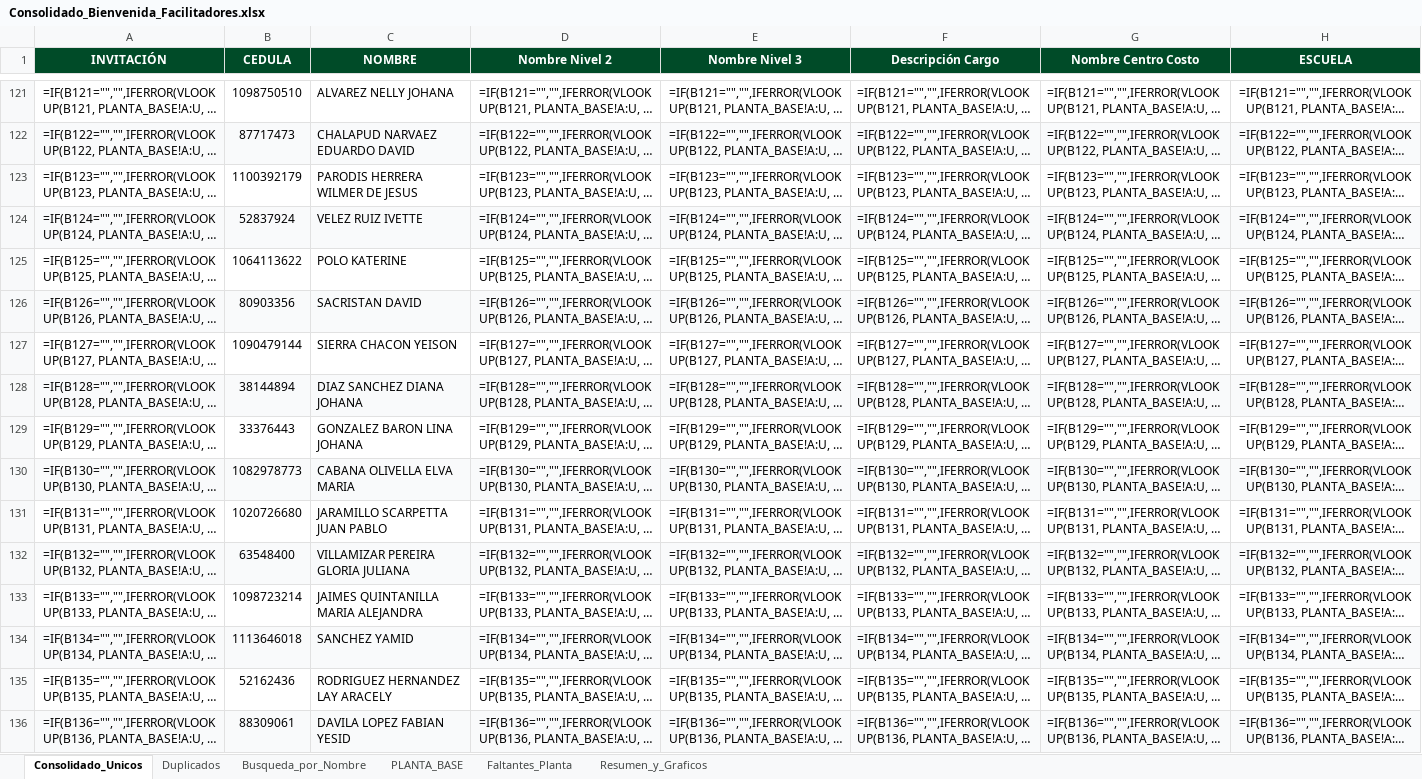
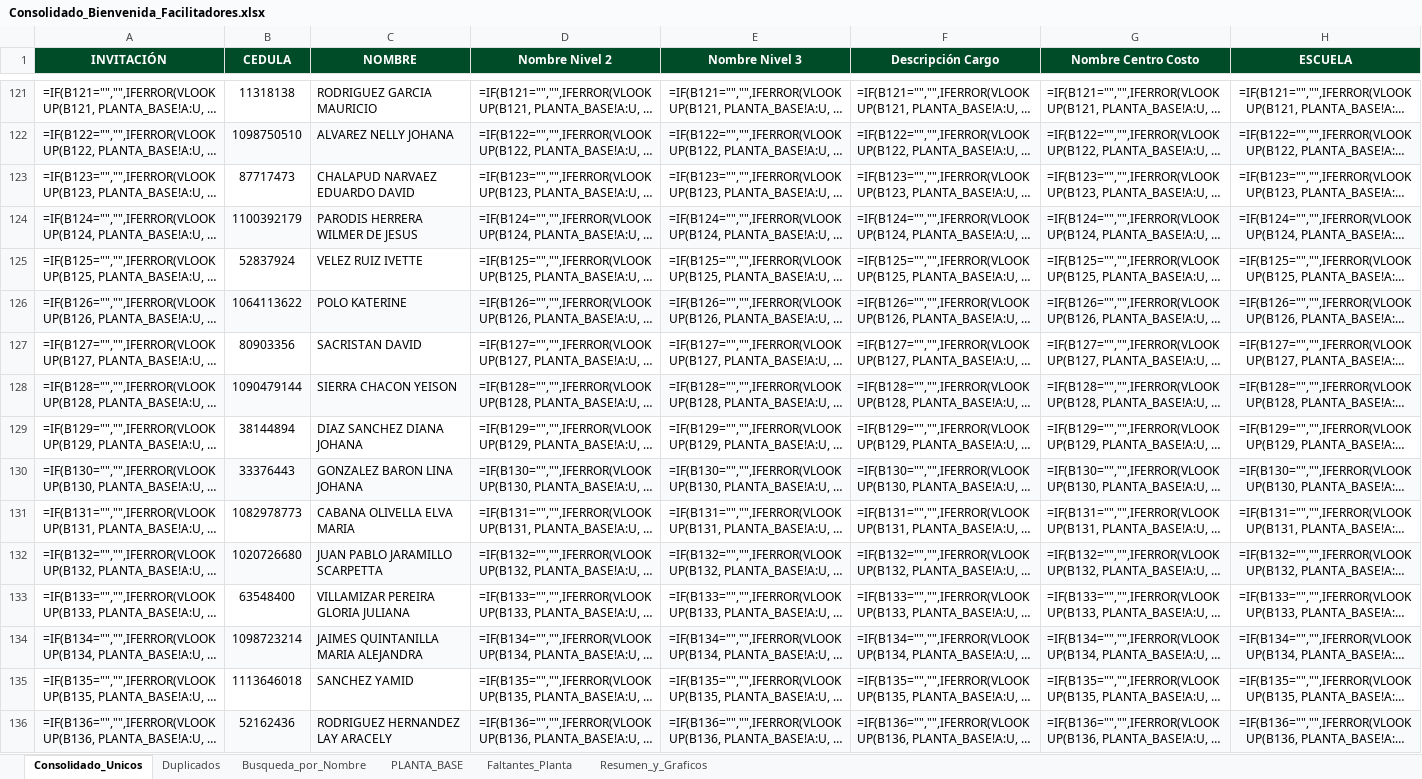
Before and after one commit to efi-cun/Cunectate_al_parche, an Excel workbook: Consolidado_Bienvenida_Facilitadores.xlsx, sheet Consolidado_Unicos, drawn as a sheet; only a part is shown, gaps mark what is left out; long unchanged cells end in …; values as stored, in another font and other column widths than the file's, no borders; formulas without a stored value are shown as written; the diff covers the shown part only; the diff names each change by its address in the sheet, - before the commit and + after, or states it on an @@ line.

```diff
--- a/Consolidado_Bienvenida_Facilitadores.xlsx (sheet Consolidado_Unicos)
+++ b/Consolidado_Bienvenida_Facilitadores.xlsx (sheet Consolidado_Unicos)
-B121 (CEDULA): 1098750510
+B121 (CEDULA): 11318138
-C121 (NOMBRE): ALVAREZ NELLY JOHANA
+C121 (NOMBRE): RODRIGUEZ GARCIA MAURICIO
-B122 (CEDULA): 87717473
+B122 (CEDULA): 1098750510
-C122 (NOMBRE): CHALAPUD NARVAEZ EDUARDO DAVID
+C122 (NOMBRE): ALVAREZ NELLY JOHANA
-B123 (CEDULA): 1100392179
+B123 (CEDULA): 87717473
-C123 (NOMBRE): PARODIS HERRERA WILMER DE JESUS
+C123 (NOMBRE): CHALAPUD NARVAEZ EDUARDO DAVID
-B124 (CEDULA): 52837924
+B124 (CEDULA): 1100392179
-C124 (NOMBRE): VELEZ RUIZ IVETTE
+C124 (NOMBRE): PARODIS HERRERA WILMER DE JESUS
-B125 (CEDULA): 1064113622
+B125 (CEDULA): 52837924
-C125 (NOMBRE): POLO KATERINE
+C125 (NOMBRE): VELEZ RUIZ IVETTE
-B126 (CEDULA): 80903356
+B126 (CEDULA): 1064113622
-C126 (NOMBRE): SACRISTAN DAVID
+C126 (NOMBRE): POLO KATERINE
-B127 (CEDULA): 1090479144
+B127 (CEDULA): 80903356
-C127 (NOMBRE): SIERRA CHACON YEISON
+C127 (NOMBRE): SACRISTAN DAVID
-B128 (CEDULA): 38144894
+B128 (CEDULA): 1090479144
-C128 (NOMBRE): DIAZ SANCHEZ DIANA JOHANA
+C128 (NOMBRE): SIERRA CHACON YEISON
-B129 (CEDULA): 33376443
+B129 (CEDULA): 38144894
-C129 (NOMBRE): GONZALEZ BARON LINA JOHANA
+C129 (NOMBRE): DIAZ SANCHEZ DIANA JOHANA
-B130 (CEDULA): 1082978773
+B130 (CEDULA): 33376443
-C130 (NOMBRE): CABANA OLIVELLA ELVA MARIA
+C130 (NOMBRE): GONZALEZ BARON LINA JOHANA
-B131 (CEDULA): 1020726680
+B131 (CEDULA): 1082978773
-C131 (NOMBRE): JARAMILLO SCARPETTA JUAN PABLO
+C131 (NOMBRE): CABANA OLIVELLA ELVA MARIA
-B132 (CEDULA): 63548400
+B132 (CEDULA): 1020726680
-C132 (NOMBRE): VILLAMIZAR PEREIRA GLORIA JULIANA
+C132 (NOMBRE): JUAN PABLO JARAMILLO SCARPETTA
-B133 (CEDULA): 1098723214
+B133 (CEDULA): 63548400
-C133 (NOMBRE): JAIMES QUINTANILLA MARIA ALEJANDRA
+C133 (NOMBRE): VILLAMIZAR PEREIRA GLORIA JULIANA
-B134 (CEDULA): 1113646018
+B134 (CEDULA): 1098723214
-C134 (NOMBRE): SANCHEZ YAMID
+C134 (NOMBRE): JAIMES QUINTANILLA MARIA ALEJANDRA
-B135 (CEDULA): 52162436
+B135 (CEDULA): 1113646018
-C135 (NOMBRE): RODRIGUEZ HERNANDEZ LAY ARACELY
+C135 (NOMBRE): SANCHEZ YAMID
-B136 (CEDULA): 88309061
+B136 (CEDULA): 52162436
-C136 (NOMBRE): DAVILA LOPEZ FABIAN YESID
+C136 (NOMBRE): RODRIGUEZ HERNANDEZ LAY ARACELY
```
Also changed, not shown: 1602 edited cells elsewhere in this sheet, sheet Duplicados, sheet Busqueda_por_Nombre, sheet Faltantes_Planta, sheet Resumen_y_Graficos, Facilitadores_Pendientes_Asistencia.xlsx, 4 other files.
